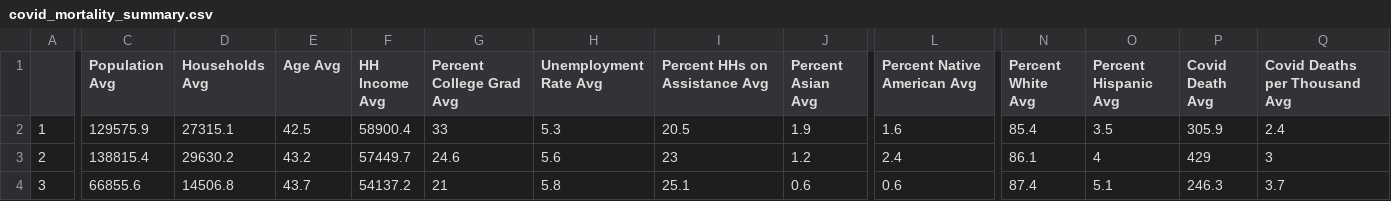
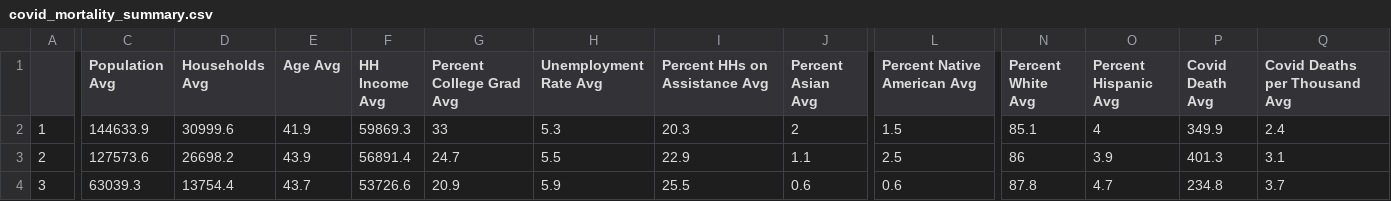
Before and after one commit to BrookemWalters/BrookemWalters-Portfolio, a CSV file: Stats 518 Final Project/Tables_Shiny/MIShiny/covid_mortality_summary.csv, drawn as a sheet; only a part is shown, gaps mark what is left out; the diff covers the shown part only; the diff names each change by its address in the sheet, - before the commit and + after, or states it on an @@ line.

```diff
--- a/Stats 518 Final Project/Tables_Shiny/MIShiny/covid_mortality_summary.csv
+++ b/Stats 518 Final Project/Tables_Shiny/MIShiny/covid_mortality_summary.csv
-C2 (Population Avg): 129575.9
+C2 (Population Avg): 144633.9
-D2 (Households Avg): 27315.1
+D2 (Households Avg): 30999.6
-E2 (Age Avg): 42.5
+E2 (Age Avg): 41.9
-F2 (HH Income Avg): 58900.4
+F2 (HH Income Avg): 59869.3
-I2 (Percent HHs on Assistance Avg): 20.5
+I2 (Percent HHs on Assistance Avg): 20.3
-J2 (Percent Asian Avg): 1.9
+J2 (Percent Asian Avg): 2
-L2 (Percent Native American Avg): 1.6
+L2 (Percent Native American Avg): 1.5
-N2 (Percent White Avg): 85.4
+N2 (Percent White Avg): 85.1
-O2 (Percent Hispanic Avg): 3.5
+O2 (Percent Hispanic Avg): 4
-P2 (Covid Death Avg): 305.9
+P2 (Covid Death Avg): 349.9
-C3 (Population Avg): 138815.4
+C3 (Population Avg): 127573.6
-D3 (Households Avg): 29630.2
+D3 (Households Avg): 26698.2
-E3 (Age Avg): 43.2
+E3 (Age Avg): 43.9
-F3 (HH Income Avg): 57449.7
+F3 (HH Income Avg): 56891.4
-G3 (Percent College Grad Avg): 24.6
+G3 (Percent College Grad Avg): 24.7
-H3 (Unemployment Rate Avg): 5.6
+H3 (Unemployment Rate Avg): 5.5
-I3 (Percent HHs on Assistance Avg): 23
+I3 (Percent HHs on Assistance Avg): 22.9
-J3 (Percent Asian Avg): 1.2
+J3 (Percent Asian Avg): 1.1
-L3 (Percent Native American Avg): 2.4
+L3 (Percent Native American Avg): 2.5
-N3 (Percent White Avg): 86.1
+N3 (Percent White Avg): 86
-O3 (Percent Hispanic Avg): 4
+O3 (Percent Hispanic Avg): 3.9
-P3 (Covid Death Avg): 429
+P3 (Covid Death Avg): 401.3
-Q3 (Covid Deaths per Thousand Avg): 3
+Q3 (Covid Deaths per Thousand Avg): 3.1
-C4 (Population Avg): 66855.6
+C4 (Population Avg): 63039.3
-D4 (Households Avg): 14506.8
+D4 (Households Avg): 13754.4
-F4 (HH Income Avg): 54137.2
+F4 (HH Income Avg): 53726.6
-G4 (Percent College Grad Avg): 21
+G4 (Percent College Grad Avg): 20.9
-H4 (Unemployment Rate Avg): 5.8
+H4 (Unemployment Rate Avg): 5.9
-I4 (Percent HHs on Assistance Avg): 25.1
+I4 (Percent HHs on Assistance Avg): 25.5
-N4 (Percent White Avg): 87.4
+N4 (Percent White Avg): 87.8
-O4 (Percent Hispanic Avg): 5.1
+O4 (Percent Hispanic Avg): 4.7
-P4 (Covid Death Avg): 246.3
+P4 (Covid Death Avg): 234.8
```
Also changed, not shown: 15 edited cells elsewhere in this file, Stats 518 Final Project/Bootstrapping/covid_census_bs.csv, Stats 518 Final Project/Tables_Shiny/MIShiny/Covid_Census_Table.csv, 17 other files.
